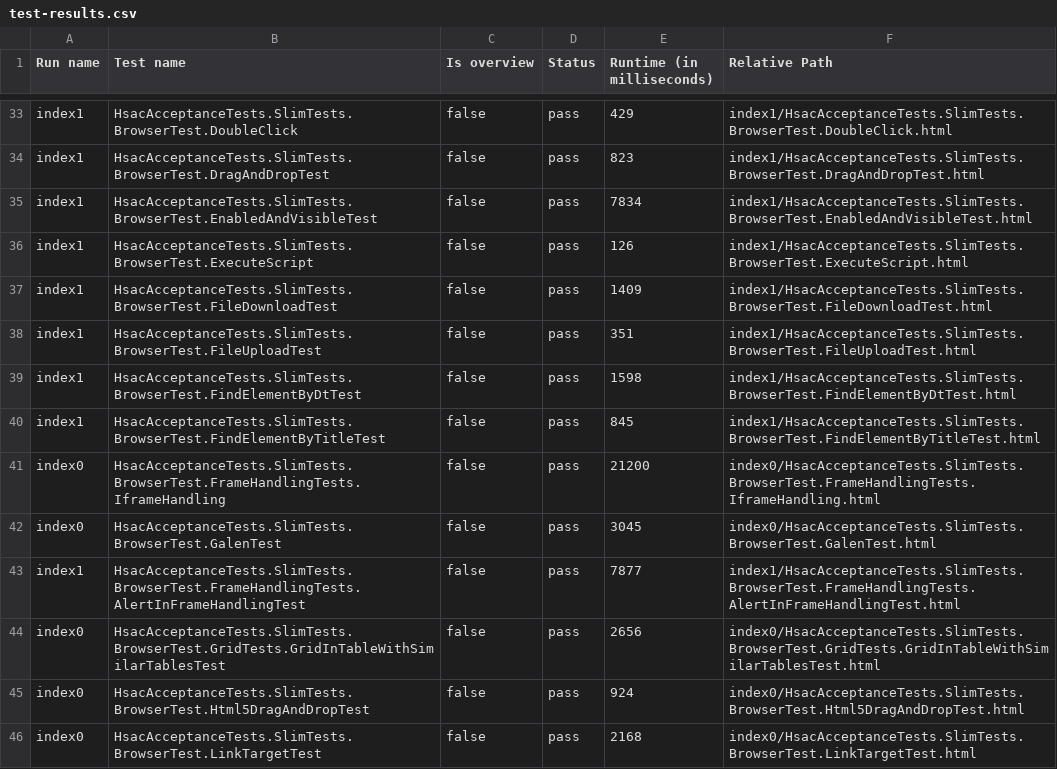
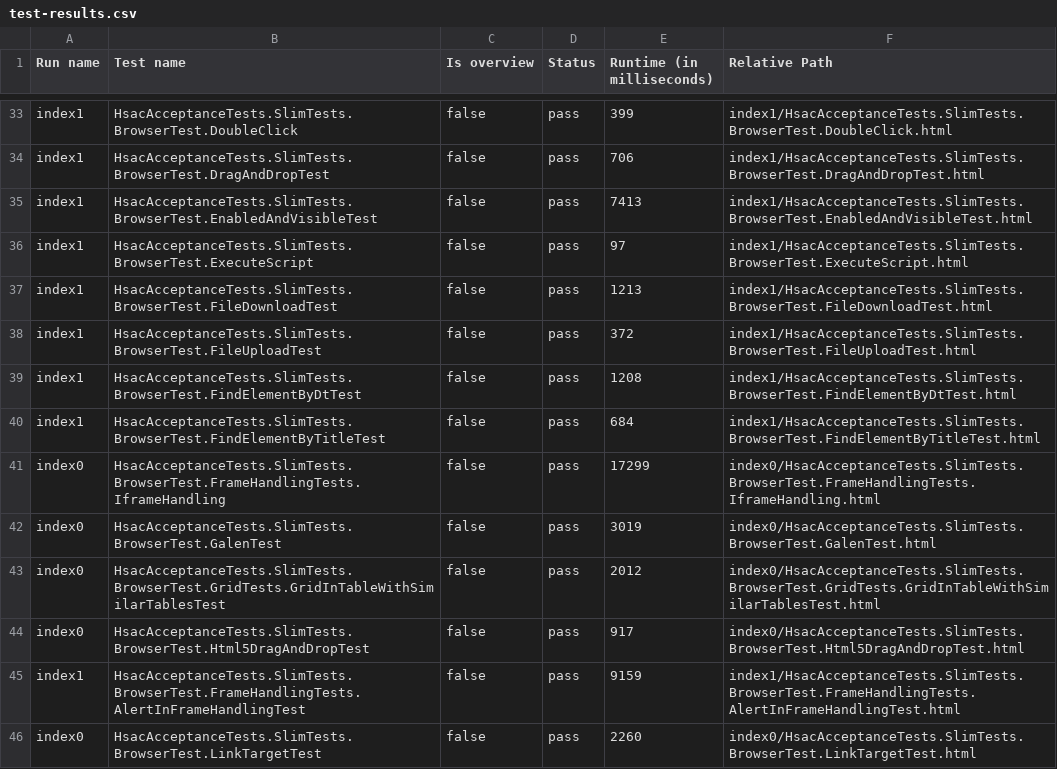
Before and after one commit to fhoeben/hsac-fitnesse-fixtures-test-results, a CSV file: acceptance-test-results/test-results.csv, drawn as a sheet; only a part is shown, gaps mark what is left out; removed rows and columns are numbered as before the commit, all else as after; the diff covers the shown part only; the diff names each change by its address in the sheet, - before the commit and + after, or states it on an @@ line.

Commit message:
Travis build 2054 acceptance-test-results

```diff
--- a/acceptance-test-results/test-results.csv
+++ b/acceptance-test-results/test-results.csv
-E33 (Runtime (in milliseconds)): 429
+E33 (Runtime (in milliseconds)): 399
-E34 (Runtime (in milliseconds)): 823
+E34 (Runtime (in milliseconds)): 706
-E35 (Runtime (in milliseconds)): 7834
+E35 (Runtime (in milliseconds)): 7413
-E36 (Runtime (in milliseconds)): 126
+E36 (Runtime (in milliseconds)): 97
-E37 (Runtime (in milliseconds)): 1409
+E37 (Runtime (in milliseconds)): 1213
-E38 (Runtime (in milliseconds)): 351
+E38 (Runtime (in milliseconds)): 372
-E39 (Runtime (in milliseconds)): 1598
+E39 (Runtime (in milliseconds)): 1208
-E40 (Runtime (in milliseconds)): 845
+E40 (Runtime (in milliseconds)): 684
-E41 (Runtime (in milliseconds)): 21200
+E41 (Runtime (in milliseconds)): 17299
-E42 (Runtime (in milliseconds)): 3045
+E42 (Runtime (in milliseconds)): 3019
-row 43: index1 | HsacAcceptanceTests.SlimTests.BrowserTest.FrameHandlingTests.AlertInFrameHandlingTest | false | pass | 7877 | index1/HsacAcceptanceTests.SlimTests.BrowserTest.FrameHandlingTests.AlertInFrameHandlingTest.html
-E43 (Runtime (in milliseconds)): 2656
+E43 (Runtime (in milliseconds)): 2012
-E44 (Runtime (in milliseconds)): 924
+E44 (Runtime (in milliseconds)): 917
+row 45: index1 | HsacAcceptanceTests.SlimTests.BrowserTest.FrameHandlingTests.AlertInFrameHandlingTest | false | pass | 9159 | index1/HsacAcceptanceTests.SlimTests.BrowserTest.FrameHandlingTests.AlertInFrameHandlingTest.html
-E46 (Runtime (in milliseconds)): 2168
+E46 (Runtime (in milliseconds)): 2260
```
Also changed, not shown: 6 added rows, 6 removed rows, 1 moved row and 97 edited cells elsewhere in this file, 43 other files.
